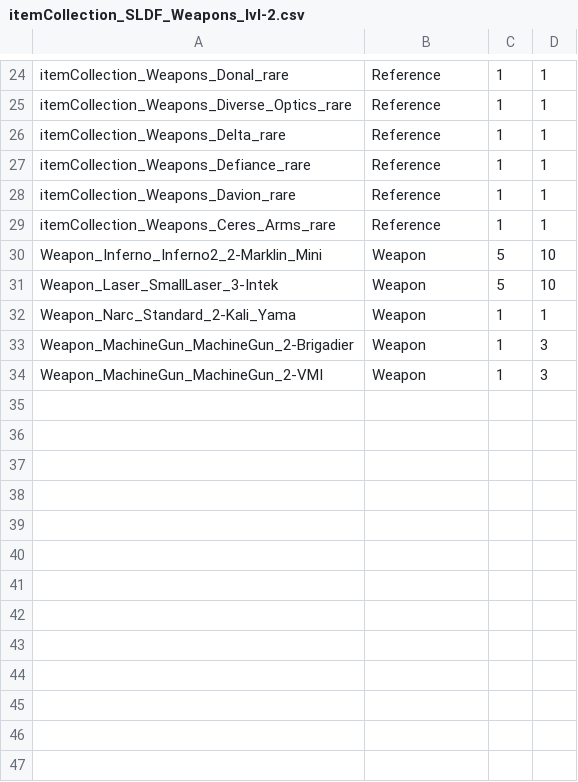
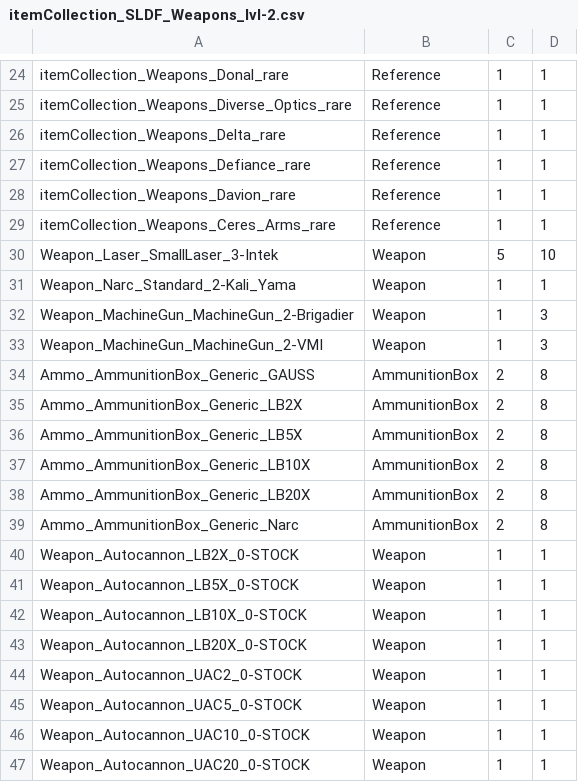
Before and after one commit to shaygover/SLDFItemsInShops, a CSV file: items/itemCollection_SLDF_Weapons_lvl-2.csv, drawn as a sheet; only a part is shown, gaps mark what is left out; removed rows and columns are numbered as before the commit, all else as after; the diff names each change by its address in the sheet, - before the commit and + after, or states it on an @@ line.

Commit message:
Heavy Metal item added

```diff
--- a/items/itemCollection_SLDF_Weapons_lvl-2.csv
+++ b/items/itemCollection_SLDF_Weapons_lvl-2.csv
-row 30: Weapon_Inferno_Inferno2_2-Marklin_Mini | Weapon | 5 | 10
+row 34: Ammo_AmmunitionBox_Generic_GAUSS | AmmunitionBox | 2 | 8
+row 35: Ammo_AmmunitionBox_Generic_LB2X | AmmunitionBox | 2 | 8
+row 36: Ammo_AmmunitionBox_Generic_LB5X | AmmunitionBox | 2 | 8
+row 37: Ammo_AmmunitionBox_Generic_LB10X | AmmunitionBox | 2 | 8
+row 38: Ammo_AmmunitionBox_Generic_LB20X | AmmunitionBox | 2 | 8
+row 39: Ammo_AmmunitionBox_Generic_Narc | AmmunitionBox | 2 | 8
+row 40: Weapon_Autocannon_LB2X_0-STOCK | Weapon | 1 | 1
+row 41: Weapon_Autocannon_LB5X_0-STOCK | Weapon | 1 | 1
+row 42: Weapon_Autocannon_LB10X_0-STOCK | Weapon | 1 | 1
+row 43: Weapon_Autocannon_LB20X_0-STOCK | Weapon | 1 | 1
+row 44: Weapon_Autocannon_UAC2_0-STOCK | Weapon | 1 | 1
+row 45: Weapon_Autocannon_UAC5_0-STOCK | Weapon | 1 | 1
+row 46: Weapon_Autocannon_UAC10_0-STOCK | Weapon | 1 | 1
+row 47: Weapon_Autocannon_UAC20_0-STOCK | Weapon | 1 | 1
```
Also changed, not shown: items/itemCollection_SLDF_Weapons_lvl-1.csv, items/itemCollection_SLDF_Weapons_lvl-3.csv, 8 other files.
